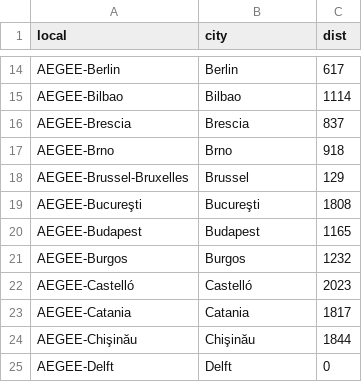
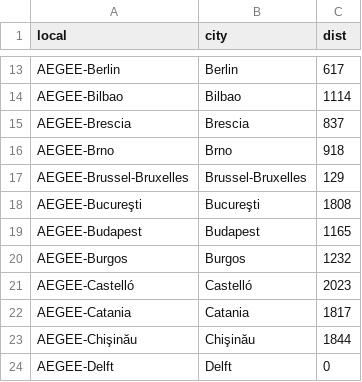
Before and after one commit to AEGEE-Delft/spm-site, a CSV file: src/assets/calc.csv, drawn as a sheet; only a part is shown, gaps mark what is left out; the diff covers the shown part only.

```diff
--- a/src/assets/calc.csv
+++ b/src/assets/calc.csv
@@ -17,3 +16,3 @@ AEGEE-Brescia,Brescia,837
 AEGEE-Brno,Brno,918
-AEGEE-Brussel-Bruxelles,Brussel,129
+AEGEE-Brussel-Bruxelles,Brussel-Bruxelles,129
 AEGEE-Bucureşti,Bucureşti,1808
```
Also changed, not shown: 3 added rows, 4 removed rows and 4 edited cells elsewhere in this file.
